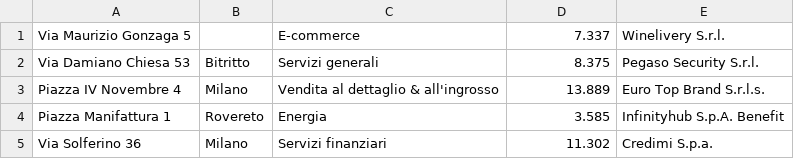
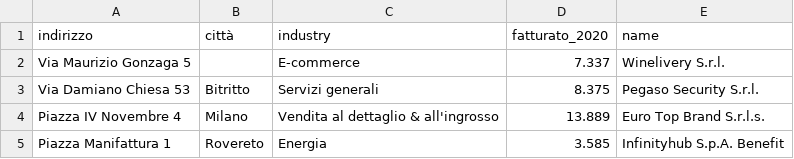
Before and after one commit to MarcelloPonzi/iddHw8, a CSV file: DatasetHW8Formattato/FR-sole24ore.csv, drawn as a sheet; only a part is shown; the shorter side is filled out with more unchanged rows; the diff names each change by its address in the sheet, - before the commit and + after, or states it on an @@ line.

Commit message:
Merge dataset funzionante. Escluso (momentaneamente) dataset buggato. Da sistemare la proiezione delle colonne rispetto allo schema mediato scelto

```diff
--- a/DatasetHW8Formattato/FR-sole24ore.csv
+++ b/DatasetHW8Formattato/FR-sole24ore.csv
+row 1: indirizzo | città | industry | fatturato_2020 | name
```
Also changed, not shown: DatasetHW8/DDD-companiesmarketcap.com.csv, 1 other file.
